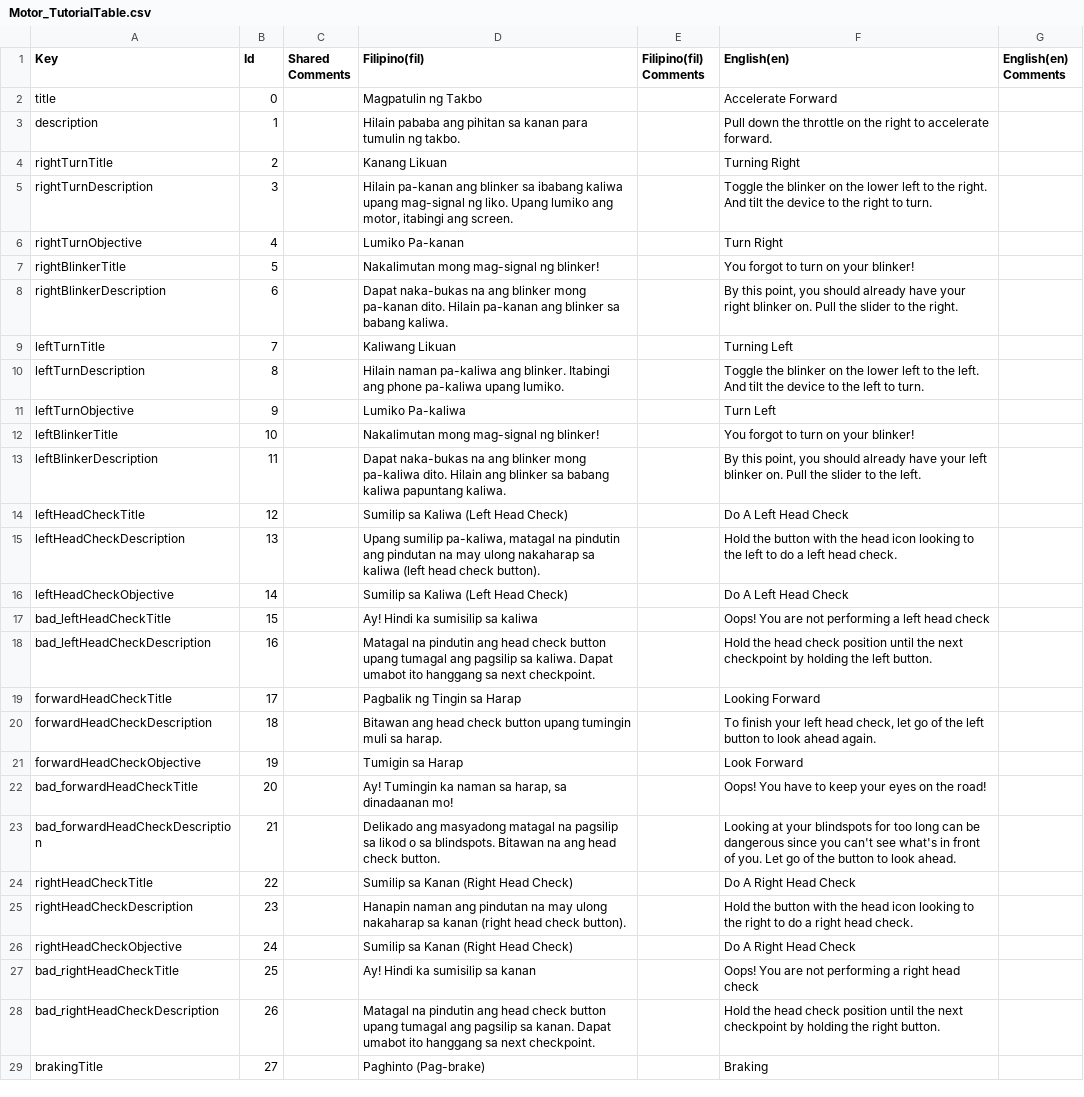
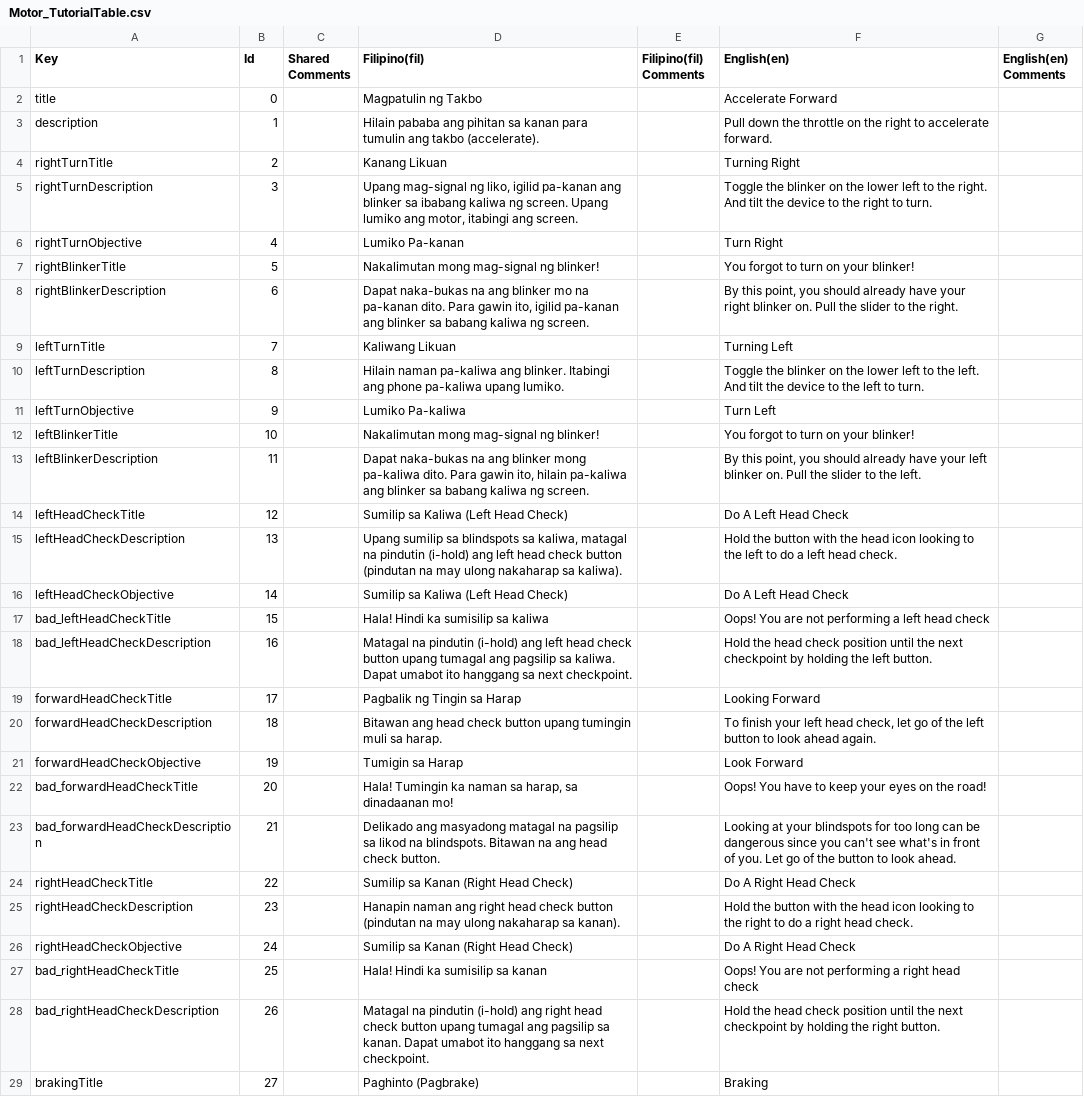
Before and after one commit to VDispo/Metrocycle-2.0, a CSV file: Assets/Localization/Translations (CSVs)/Motor_TutorialTable.csv, drawn as a sheet; only a part is shown; the diff covers the shown part only; the diff names each change by its address in the sheet, - before the commit and + after, or states it on an @@ line.

Commit message:
chore: polish motortutorial translations

```diff
--- a/Assets/Localization/Translations (CSVs)/Motor_TutorialTable.csv
+++ b/Assets/Localization/Translations (CSVs)/Motor_TutorialTable.csv
-D3 (Filipino(fil)): …para tumulin ng takbo.
+D3 (Filipino(fil)): …para tumulin ang takbo (accelerate).
-D5 (Filipino(fil)): Hilain pa-kanan ang blinker sa ibabang kaliwa upang mag-signal ng liko. Upang lumiko…
+D5 (Filipino(fil)): Upang mag-signal ng liko, igilid pa-kanan ang blinker sa ibabang kaliwa ng screen. Upang lumiko…
-D8 (Filipino(fil)): …ang blinker mong pa-kanan dito. Hilain pa-kanan ang blinker sa babang kaliwa.
+D8 (Filipino(fil)): …ang blinker mo na pa-kanan dito. Para gawin ito, igilid pa-kanan ang blinker sa babang kaliwa ng screen.
-D13 (Filipino(fil)): …pa-kaliwa dito. Hilain ang blinker sa babang kaliwa papuntang kaliwa.
+D13 (Filipino(fil)): …pa-kaliwa dito. Para gawin ito, hilain pa-kaliwa ang blinker sa babang kaliwa ng screen.
-D15 (Filipino(fil)): Upang sumilip pa-kaliwa, matagal na pindutin ang pindutan na may ulong nakaharap sa kaliwa (left head check button).
+D15 (Filipino(fil)): Upang sumilip sa blindspots sa kaliwa, matagal na pindutin (i-hold) ang left head check button (pindutan na may ulong nakaharap sa kaliwa).
-D17 (Filipino(fil)): Ay! Hindi ka sumisilip sa kaliwa
+D17 (Filipino(fil)): Hala! Hindi ka sumisilip sa kaliwa
-D18 (Filipino(fil)): …na pindutin ang head check…
+D18 (Filipino(fil)): …na pindutin (i-hold) ang left head check…
-D22 (Filipino(fil)): Ay! Tumingin ka…
+D22 (Filipino(fil)): Hala! Tumingin ka…
-D23 (Filipino(fil)): …sa likod o sa blindspots. Bitawan…
+D23 (Filipino(fil)): …sa likod na blindspots. Bitawan…
-D25 (Filipino(fil)): …naman ang pindutan na may ulong nakaharap sa kanan (right head check button).
+D25 (Filipino(fil)): …naman ang right head check button (pindutan na may ulong nakaharap sa kanan).
-D27 (Filipino(fil)): Ay! Hindi ka sumisilip sa kanan
+D27 (Filipino(fil)): Hala! Hindi ka sumisilip sa kanan
-D28 (Filipino(fil)): …na pindutin ang head check…
+D28 (Filipino(fil)): …na pindutin (i-hold) ang right head check…
-D29 (Filipino(fil)): Paghinto (Pag-brake)
+D29 (Filipino(fil)): Paghinto (Pagbrake)
```
Also changed, not shown: 1 edited cell elsewhere in this file, 2 other files.
